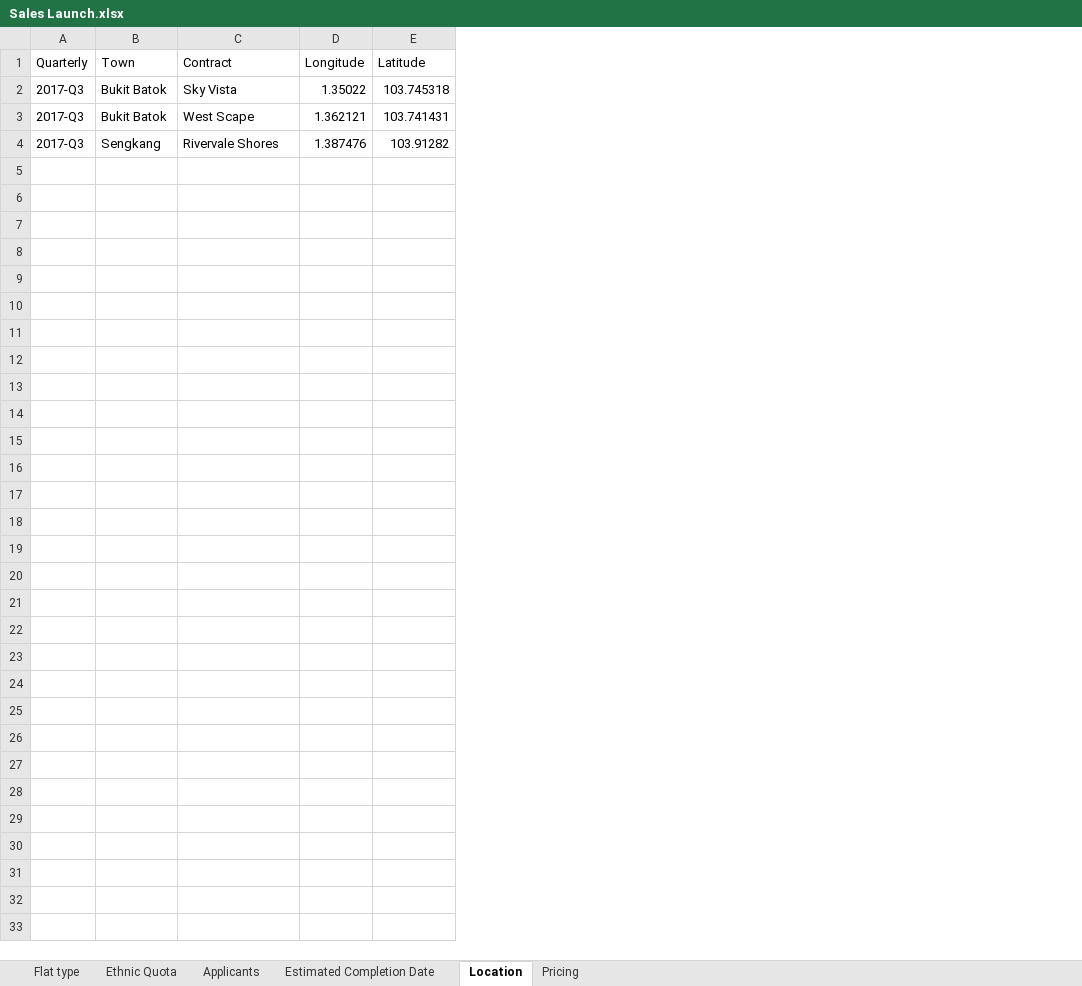
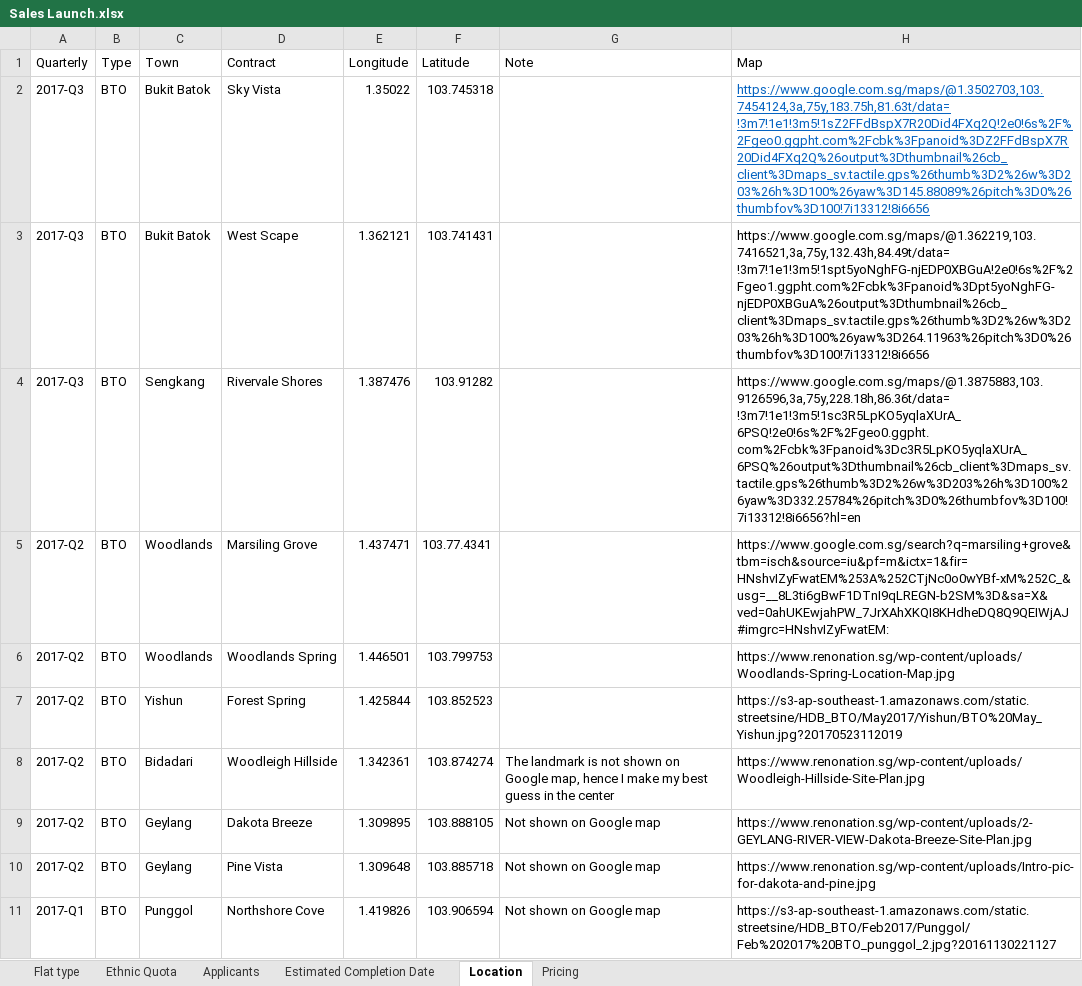
Before and after one commit to hovinh/HDB-Simulation, an Excel workbook: document/Sales Launch.xlsx, sheet Location, drawn as a sheet; only a part is shown; values as stored, in another font and other column widths than the file's, no borders; table styles not drawn; the diff covers the shown part only; the diff names each change by its address in the sheet, - before the commit and + after, or states it on an @@ line.

Commit message:
Sale Launch.xlsx: update location of projects within latest 2 years

```diff
--- a/document/Sales Launch.xlsx (sheet Location)
+++ b/document/Sales Launch.xlsx (sheet Location)
+column B (Type), rows 2-4: all BTO
+column G (Note), empty
+column H (Map), rows 2-4: https://www.google.com.sg/maps/@1.3502703,103.7454124,3a,75y,183.75h,81.63t/data=!3m7!1e1!3m5!1sZ2FFdBspX7R20Did4FXq2Q!2e0!6s%2F%2Fgeo0.ggpht.com%2Fcbk%3Fpanoid%3DZ2FFdBspX7R20Did4FXq2Q%26output%3Dthumbnail%26cb_client%3Dmaps_sv.tactile.gps%26thumb%3D2%26w%3D203%26h%3D100%26yaw%3D145.88089%26pitch%3D0%26thumbfov%3D100!7i13312!8i6656 | https://www.google.com.sg/maps/@1.362219,103.7416521,3a,75y,132.43h,84.49t/data=!3m7!1e1!3m5!1spt5yoNghFG-njEDP0XBGuA!2e0!6s%2F%2Fgeo1.ggpht.com%2Fcbk%3Fpanoid%3Dpt5yoNghFG-njEDP0XBGuA%26output%3Dthumbnail%26cb_client%3Dmaps_sv.tactile.gps%26thumb%3D2%26w%3D203%26h%3D100%26yaw%3D264.11963%26pitch%3D0%26thumbfov%3D100!7i13312!8i6656 | https://www.google.com.sg/maps/@1.3875883,103.9126596,3a,75y,228.18h,86.36t/data=!3m7!1e1!3m5!1sc3R5LpKO5yqlaXUrA_6PSQ!2e0!6s%2F%2Fgeo0.ggpht.com%2Fcbk%3Fpanoid%3Dc3R5LpKO5yqlaXUrA_6PSQ%26output%3Dthumbnail%26cb_client%3Dmaps_sv.tactile.gps%26thumb%3D2%26w%3D203%26h%3D100%26yaw%3D332.25784%26pitch%3D0%26thumbfov%3D100!7i13312!8i6656?hl=en
+row 5: 2017-Q2 | BTO | Woodlands | Marsiling Grove | 1.437471 | 103.77.4341 |  | https://www.google.com.sg/search?q=marsiling+grove&tbm=isch&source=iu&pf=m&ictx=1&fir=HNshvIZyFwatEM%253A%252CTjNc0o0wYBf-xM%252C_&usg=__8L3ti6gBwF1DTnI9qLREGN-b2SM%3D&sa=X&ved=0ahUKEwjahPW_7JrXAhXKQI8KHdheDQ8Q9QEIWjAJ#imgrc=HNshvIZyFwatEM:
+row 6: 2017-Q2 | BTO | Woodlands | Woodlands Spring | 1.446501 | 103.799753 |  | https://www.renonation.sg/wp-content/uploads/Woodlands-Spring-Location-Map.jpg
+row 7: 2017-Q2 | BTO | Yishun | Forest Spring | 1.425844 | 103.852523 |  | https://s3-ap-southeast-1.amazonaws.com/static.streetsine/HDB_BTO/May2017/Yishun/BTO%20May_Yishun.jpg?20170523112019
+row 8: 2017-Q2 | BTO | Bidadari | Woodleigh Hillside | 1.342361 | 103.874274 | The landmark is not shown on Google map, hence I make my best guess in the center | https://www.renonation.sg/wp-content/uploads/Woodleigh-Hillside-Site-Plan.jpg
+row 9: 2017-Q2 | BTO | Geylang | Dakota Breeze | 1.309895 | 103.888105 | Not shown on Google map | https://www.renonation.sg/wp-content/uploads/2-GEYLANG-RIVER-VIEW-Dakota-Breeze-Site-Plan.jpg
+row 10: 2017-Q2 | BTO | Geylang | Pine Vista | 1.309648 | 103.885718 | Not shown on Google map | https://www.renonation.sg/wp-content/uploads/Intro-pic-for-dakota-and-pine.jpg
+row 11: 2017-Q1 | BTO | Punggol | Northshore Cove | 1.419826 | 103.906594 | Not shown on Google map | https://s3-ap-southeast-1.amazonaws.com/static.streetsine/HDB_BTO/Feb2017/Punggol/Feb%202017%20BTO_punggol_2.jpg?20161130221127
```
Also changed, not shown: 37 added rows elsewhere in this sheet.
